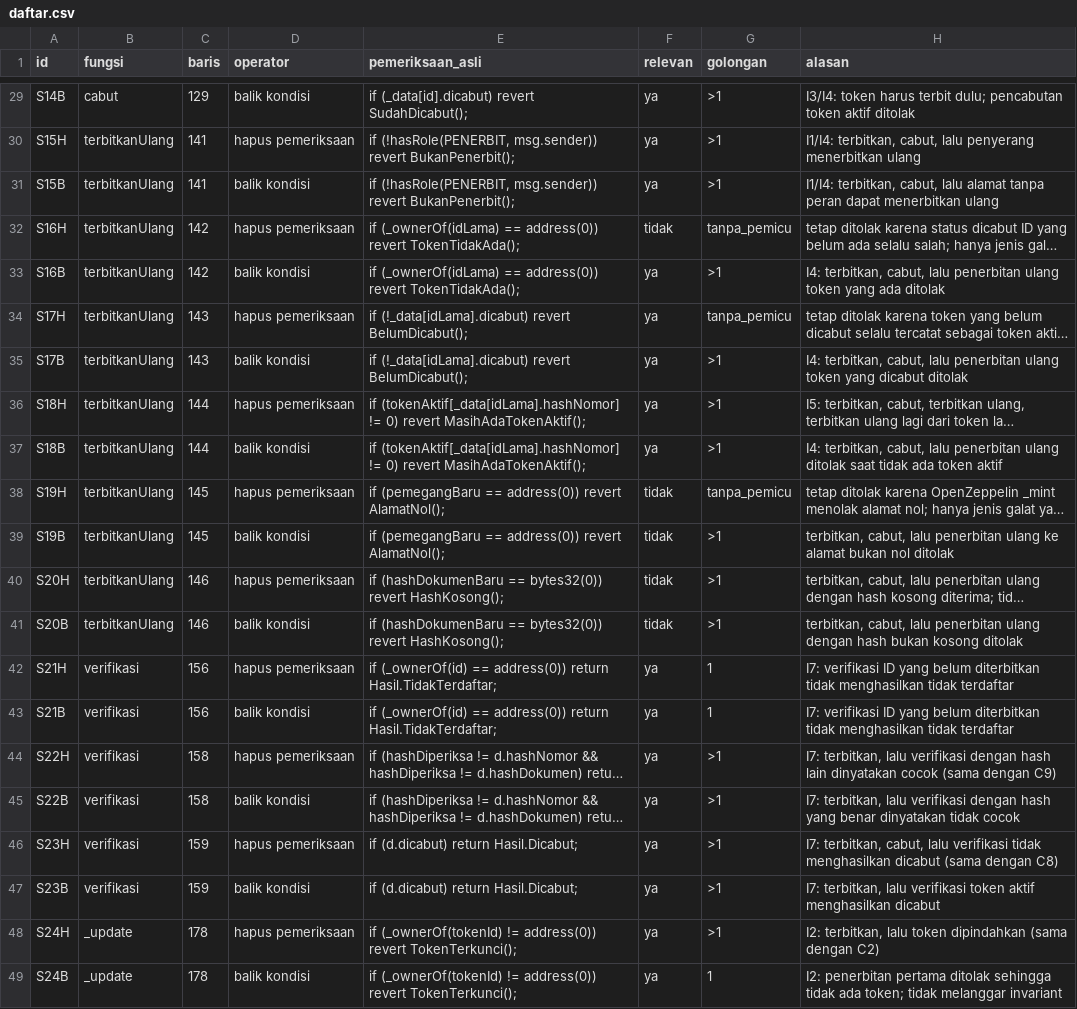
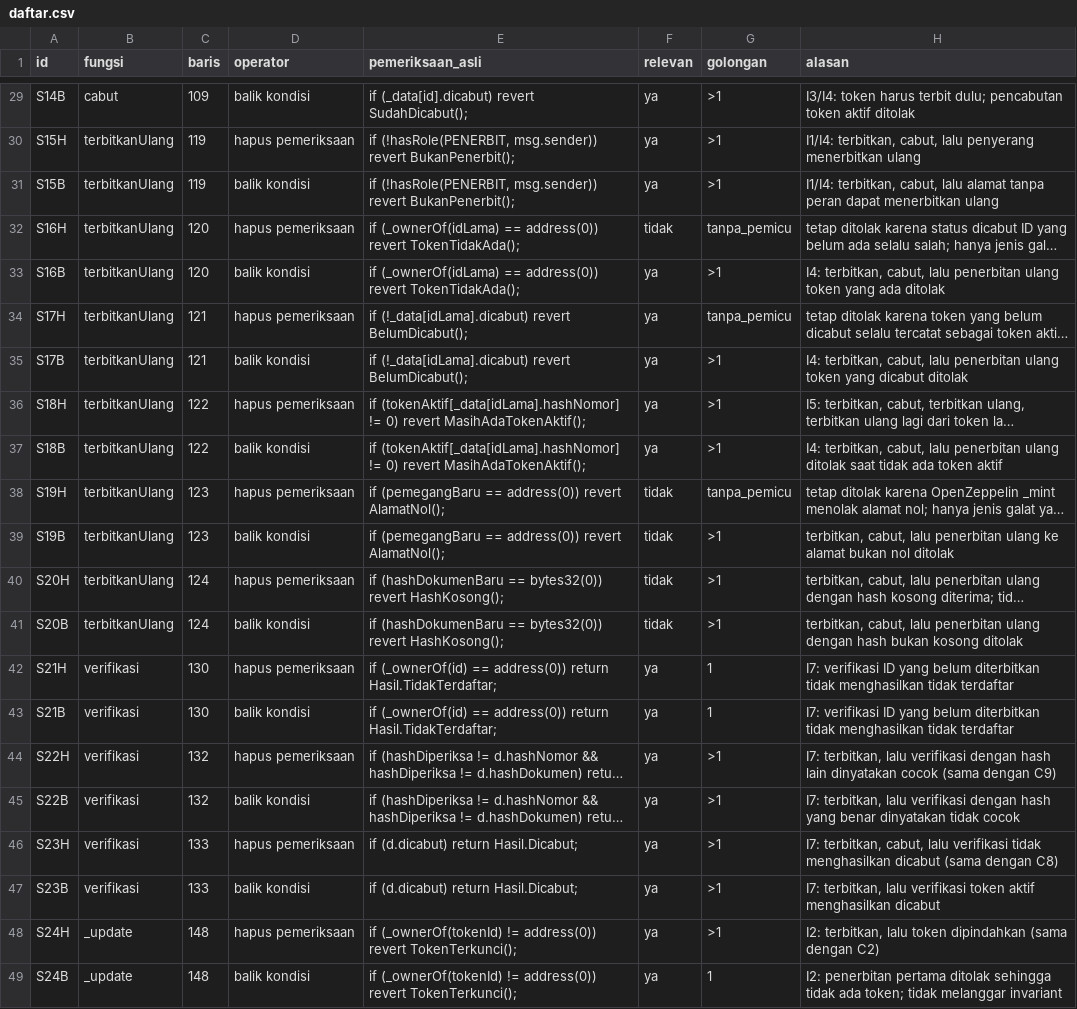
Before and after one commit to zxxxdmf/blockchain, a CSV file: varian/sistematis/daftar.csv, drawn as a sheet; only a part is shown, gaps mark what is left out; long unchanged cells end in …; the diff covers the shown part only; the diff names each change by its address in the sheet, - before the commit and + after, or states it on an @@ line.

Commit message:
Bangkitkan ulang varian tanpa komentar
Generator tidak lagi menyisipkan penanda ke berkas varian; keterangan varian ada di daftar.csv. Varian hapus pemeriksaan kini menghapus barisnya. ID, relevan, dan golongan tidak berubah; kolom baris mengikuti kontrak acuan yang baru.

```diff
--- a/varian/sistematis/daftar.csv
+++ b/varian/sistematis/daftar.csv
-C29 (baris): 129
+C29 (baris): 109
-C30:C31 (baris): 141
+C30:C31 (baris): 119
-C32:C33 (baris): 142
+C32:C33 (baris): 120
-C34:C35 (baris): 143
+C34:C35 (baris): 121
-C36:C37 (baris): 144
+C36:C37 (baris): 122
-C38:C39 (baris): 145
+C38:C39 (baris): 123
-C40:C41 (baris): 146
+C40:C41 (baris): 124
-C42:C43 (baris): 156
+C42:C43 (baris): 130
-C44:C45 (baris): 158
+C44:C45 (baris): 132
-C46:C47 (baris): 159
+C46:C47 (baris): 133
-C48:C49 (baris): 178
+C48:C49 (baris): 148
```
Also changed, not shown: 27 edited cells elsewhere in this file, 59 other files.
